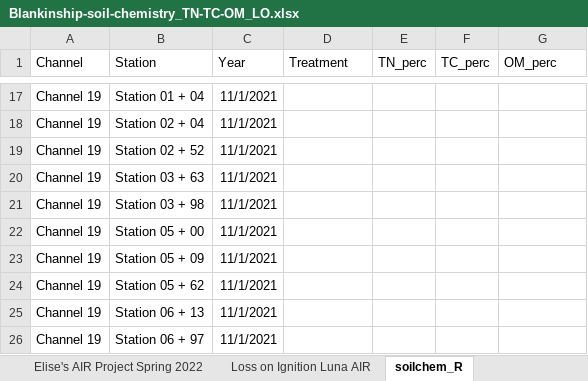
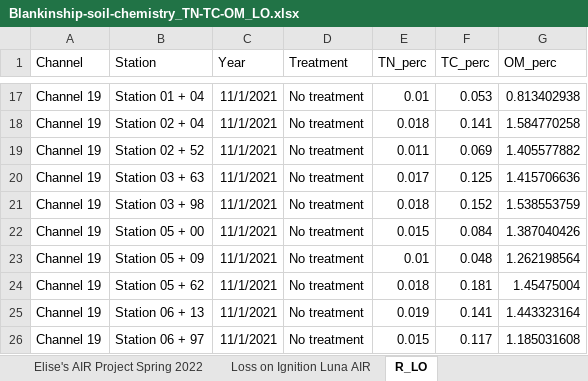
Before and after one commit to lossanna/AVCA_ElkLD, an Excel workbook: data/Excel_LO_edited/Blankinship-soil-chemistry_TN-TC-OM_LO.xlsx, sheet R_LO, drawn as a sheet; only a part is shown, gaps mark what is left out; values as stored, in another font and other column widths than the file's, no borders; the diff covers the shown part only; the diff names each change by its address in the sheet, - before the commit and + after, or states it on an @@ line.

```diff
--- a/data/Excel_LO_edited/Blankinship-soil-chemistry_TN-TC-OM_LO.xlsx (sheet R_LO)
+++ b/data/Excel_LO_edited/Blankinship-soil-chemistry_TN-TC-OM_LO.xlsx (sheet R_LO)
-sheet tab: soilchem_R
+sheet tab: R_LO
-D17:D26 (Treatment): (empty)
+D17:D26 (Treatment): No treatment
-E17 (TN_perc): (empty)
+E17 (TN_perc): 0.01
-F17 (TC_perc): (empty)
+F17 (TC_perc): 0.053
-G17 (OM_perc): (empty)
+G17 (OM_perc): 0.813402938
-E18 (TN_perc): (empty)
+E18 (TN_perc): 0.018
-F18 (TC_perc): (empty)
+F18 (TC_perc): 0.141
-G18 (OM_perc): (empty)
+G18 (OM_perc): 1.584770258
-E19 (TN_perc): (empty)
+E19 (TN_perc): 0.011
-F19 (TC_perc): (empty)
+F19 (TC_perc): 0.069
-G19 (OM_perc): (empty)
+G19 (OM_perc): 1.405577882
-E20 (TN_perc): (empty)
+E20 (TN_perc): 0.017
-F20 (TC_perc): (empty)
+F20 (TC_perc): 0.125
-G20 (OM_perc): (empty)
+G20 (OM_perc): 1.415706636
-E21 (TN_perc): (empty)
+E21 (TN_perc): 0.018
-F21 (TC_perc): (empty)
+F21 (TC_perc): 0.152
-G21 (OM_perc): (empty)
+G21 (OM_perc): 1.538553759
-E22 (TN_perc): (empty)
+E22 (TN_perc): 0.015
-F22 (TC_perc): (empty)
+F22 (TC_perc): 0.084
-G22 (OM_perc): (empty)
+G22 (OM_perc): 1.387040426
-E23 (TN_perc): (empty)
+E23 (TN_perc): 0.01
-F23 (TC_perc): (empty)
+F23 (TC_perc): 0.048
-G23 (OM_perc): (empty)
+G23 (OM_perc): 1.262198564
-E24 (TN_perc): (empty)
+E24 (TN_perc): 0.018
-F24 (TC_perc): (empty)
+F24 (TC_perc): 0.181
-G24 (OM_perc): (empty)
+G24 (OM_perc): 1.45475004
-E25 (TN_perc): (empty)
+E25 (TN_perc): 0.019
-F25 (TC_perc): (empty)
+F25 (TC_perc): 0.141
-G25 (OM_perc): (empty)
+G25 (OM_perc): 1.443323164
-E26 (TN_perc): (empty)
+E26 (TN_perc): 0.015
-F26 (TC_perc): (empty)
+F26 (TC_perc): 0.117
-G26 (OM_perc): (empty)
+G26 (OM_perc): 1.185031608
```
Also changed, not shown: 1 added row, 1 removed row and 218 edited cells elsewhere in this sheet, 3 other files.
